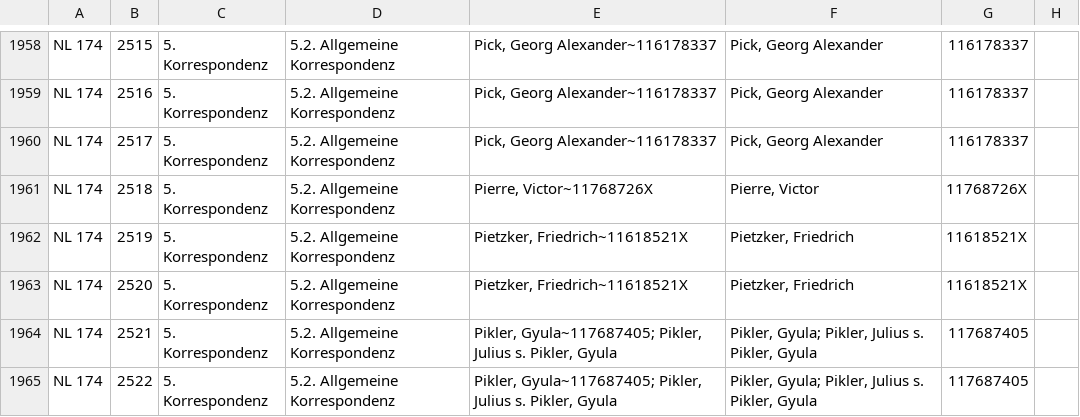
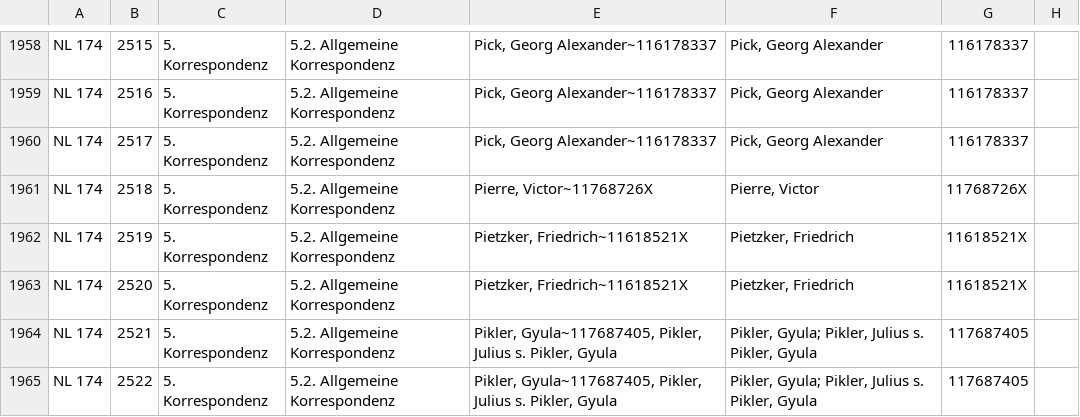
Before and after one commit to matthias-hahn/ErnstMachFindbuch, a CSV file: data/MachKorr2727UTF8.csv, drawn as a sheet; only a part is shown, gaps mark what is left out; the diff covers the shown part only; the diff names each change by its address in the sheet, - before the commit and + after, or states it on an @@ line.

```diff
--- a/data/MachKorr2727UTF8.csv
+++ b/data/MachKorr2727UTF8.csv
-E1964:E1965: Pikler, Gyula~117687405; Pikler, Julius…
+E1964:E1965: Pikler, Gyula~117687405, Pikler, Julius…
```
Also changed, not shown: 15 edited cells elsewhere in this file, 11 other files.
